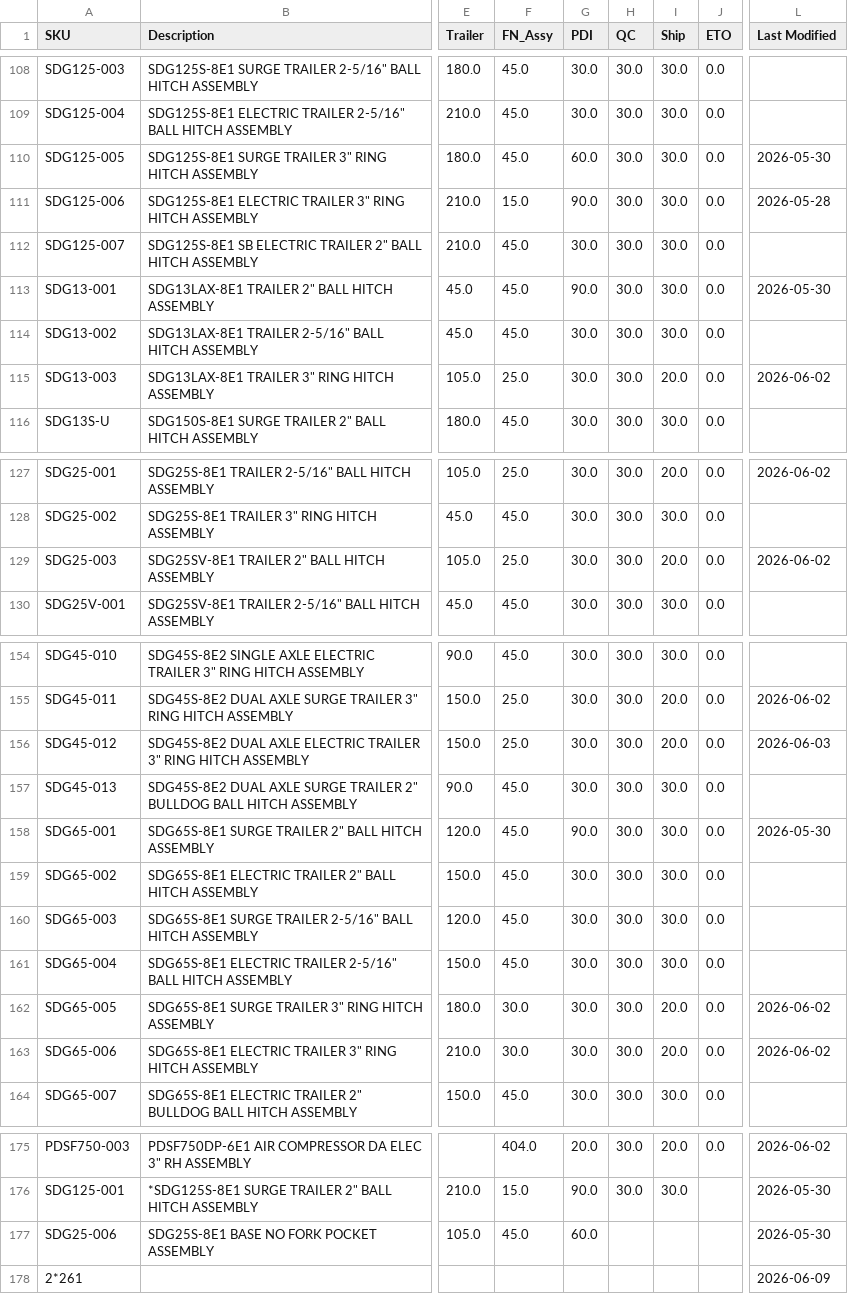
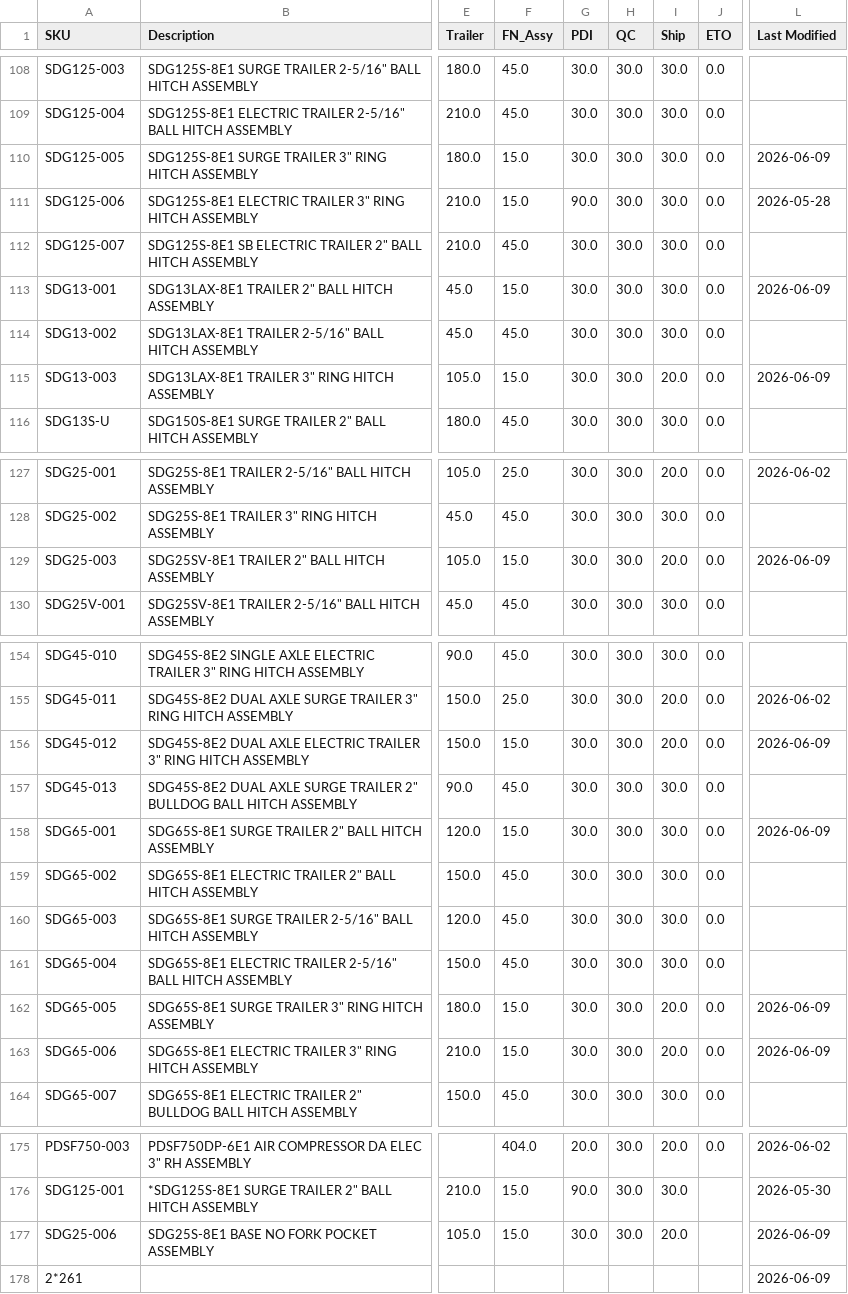
Before and after one commit to tritoan156/labor_model, a CSV file: data/machine_clean.csv, drawn as a sheet; only a part is shown, gaps mark what is left out; the diff covers the shown part only; the diff names each change by its address in the sheet, - before the commit and + after, or states it on an @@ line.

Commit message:
Update machine catalog via app (19 cells)

```diff
--- a/data/machine_clean.csv
+++ b/data/machine_clean.csv
-F110 (FN_Assy): 45.0
+F110 (FN_Assy): 15.0
-G110 (PDI): 60.0
+G110 (PDI): 30.0
-L110 (Last Modified): 2026-05-30
+L110 (Last Modified): 2026-06-09
-F113 (FN_Assy): 45.0
+F113 (FN_Assy): 15.0
-G113 (PDI): 90.0
+G113 (PDI): 30.0
-L113 (Last Modified): 2026-05-30
+L113 (Last Modified): 2026-06-09
-F115 (FN_Assy): 25.0
+F115 (FN_Assy): 15.0
-L115 (Last Modified): 2026-06-02
+L115 (Last Modified): 2026-06-09
-F129 (FN_Assy): 25.0
+F129 (FN_Assy): 15.0
-L129 (Last Modified): 2026-06-02
+L129 (Last Modified): 2026-06-09
-F156 (FN_Assy): 25.0
+F156 (FN_Assy): 15.0
-L156 (Last Modified): 2026-06-03
+L156 (Last Modified): 2026-06-09
-F158 (FN_Assy): 45.0
+F158 (FN_Assy): 15.0
-G158 (PDI): 90.0
+G158 (PDI): 30.0
-L158 (Last Modified): 2026-05-30
+L158 (Last Modified): 2026-06-09
-F162:F163 (FN_Assy): 30.0
+F162:F163 (FN_Assy): 15.0
-L162:L163 (Last Modified): 2026-06-02
+L162:L163 (Last Modified): 2026-06-09
-F177 (FN_Assy): 45.0
+F177 (FN_Assy): 15.0
-G177 (PDI): 60.0
+G177 (PDI): 30.0
-H177 (QC): (empty)
+H177 (QC): 30.0
-I177 (Ship): (empty)
+I177 (Ship): 20.0
-L177 (Last Modified): 2026-05-30
+L177 (Last Modified): 2026-06-09
```
Also changed, not shown: 7 edited cells elsewhere in this file.
